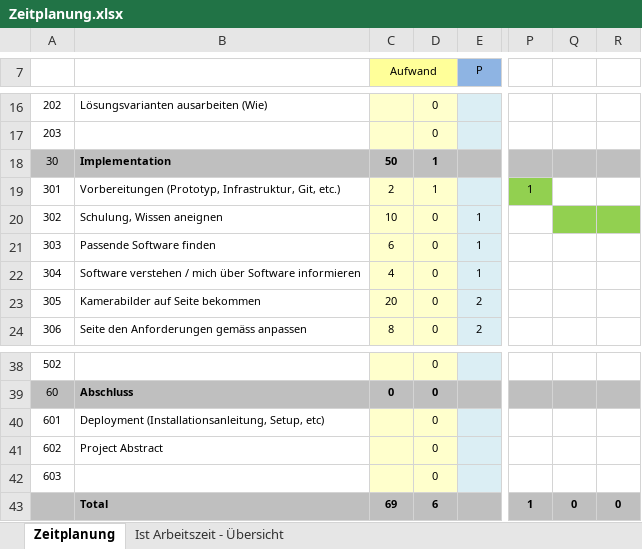
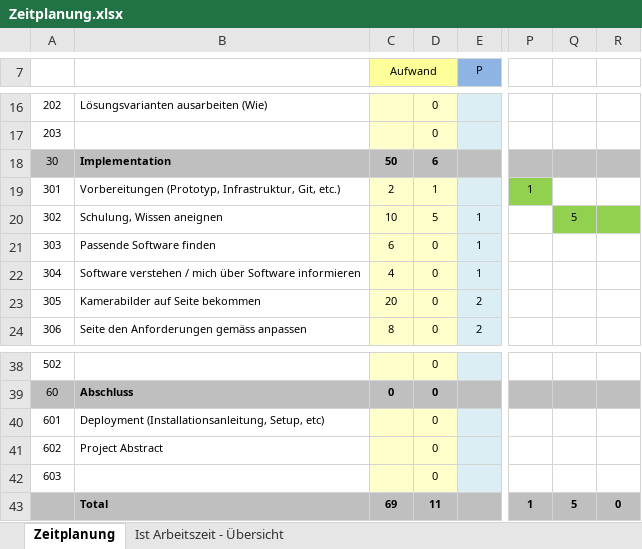
Before and after one commit to colinfuerst/BLJ-Projekt, an Excel workbook: doc/Zeitplanung.xlsx, sheet Zeitplanung, drawn as a sheet; only a part is shown, gaps mark what is left out; values as stored, in another font and other column widths than the file's, no borders; the diff names each change by its address in the sheet, - before the commit and + after, or states it on an @@ line.

```diff
--- a/doc/Zeitplanung.xlsx (sheet Zeitplanung)
+++ b/doc/Zeitplanung.xlsx (sheet Zeitplanung)
-D18: 1
+D18: 6
-D20: 0
+D20: 5
-Q20: (empty)
+Q20: 5
-D43: 6
+D43: 11
-Q43: 0
+Q43: 5
```
Also changed, not shown: sheet Ist Arbeitszeit - Übersicht, charts or pictures, 32 other files.
